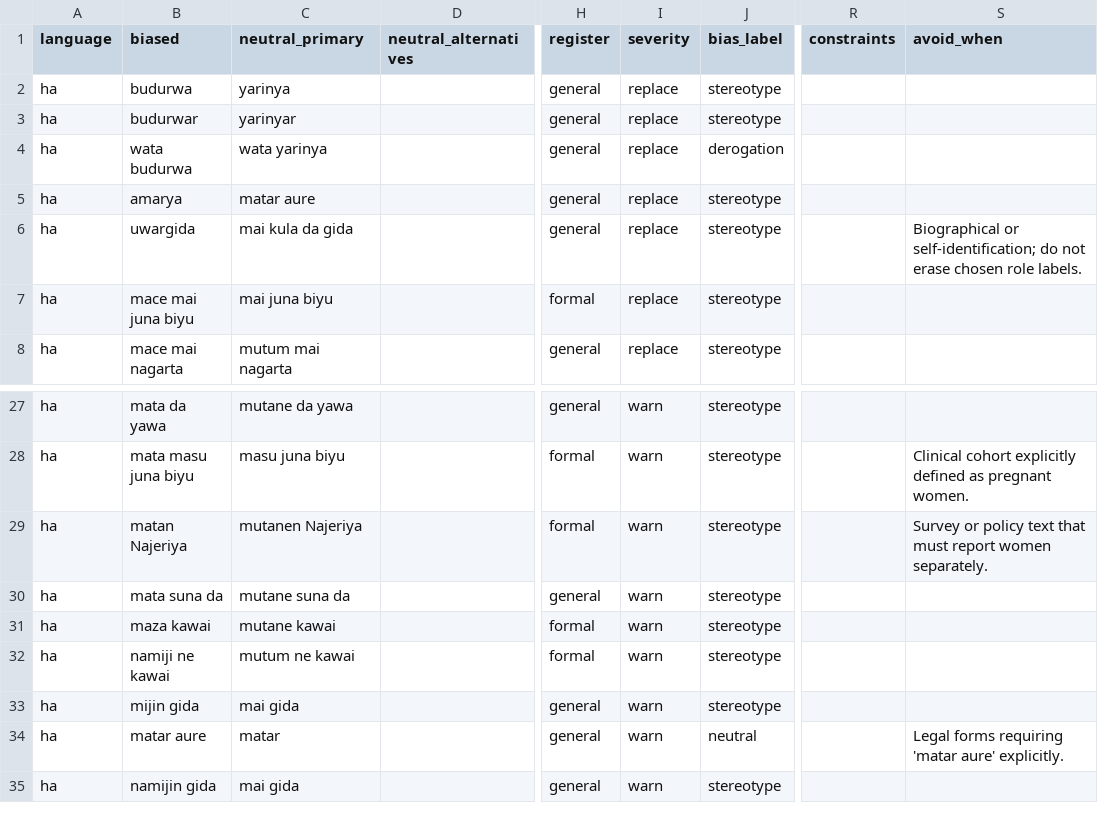
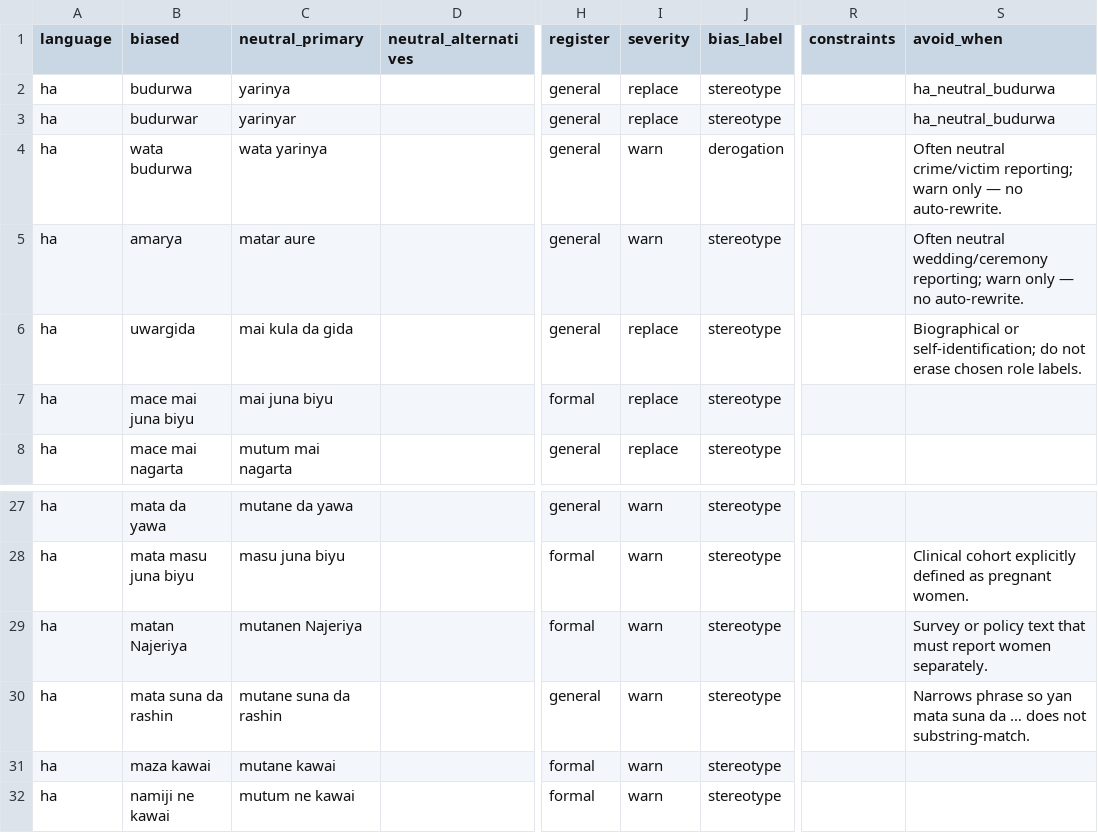
Before and after one commit to Stella-Achar-Oiro/gender-sensitization-engine, a CSV file: rules/lexicon_ha_v1.csv, drawn as a sheet; only a part is shown, gaps mark what is left out; the shorter side is filled out with more unchanged rows; the diff names each change by its address in the sheet, - before the commit and + after, or states it on an @@ line.

Commit message:
feat(ha): Hausa GT v1 + precision fixes + StudyLabs caller gate
- Ground truth: eval/ground_truth_ha_v1.csv (10,054 rows, StudyLabs annotated)
- budurwa/mata false positives fixed — demoted to warn or context-gated
- caller="studylabs" skips Stage 0 gate (mirrors caller="aibridge")
- HA Precision: 0.435 → 1.000 | Recall: 0.030 → 0.022 (correct fewer, always right)
- EN/SW/FR/KI unchanged

Metrics: HA F1=0.043 P=1.000 R=0.022 | SW F1=0.851 P=0.822 R=0.881

```diff
--- a/rules/lexicon_ha_v1.csv
+++ b/rules/lexicon_ha_v1.csv
-S2:S3 (avoid_when): (empty)
+S2:S3 (avoid_when): ha_neutral_budurwa
-I4:I5 (severity): replace
+I4:I5 (severity): warn
-S4 (avoid_when): (empty)
+S4 (avoid_when): Often neutral crime/victim reporting; warn only — no auto-rewrite.
-S5 (avoid_when): (empty)
+S5 (avoid_when): Often neutral wedding/ceremony reporting; warn only — no auto-rewrite.
-B30 (biased): mata suna da
+B30 (biased): mata suna da rashin
-C30 (neutral_primary): mutane suna da
+C30 (neutral_primary): mutane suna da rashin
-S30 (avoid_when): (empty)
+S30 (avoid_when): Narrows phrase so yan mata suna da … does not substring-match.
```
Also changed, not shown: 4 other files.
